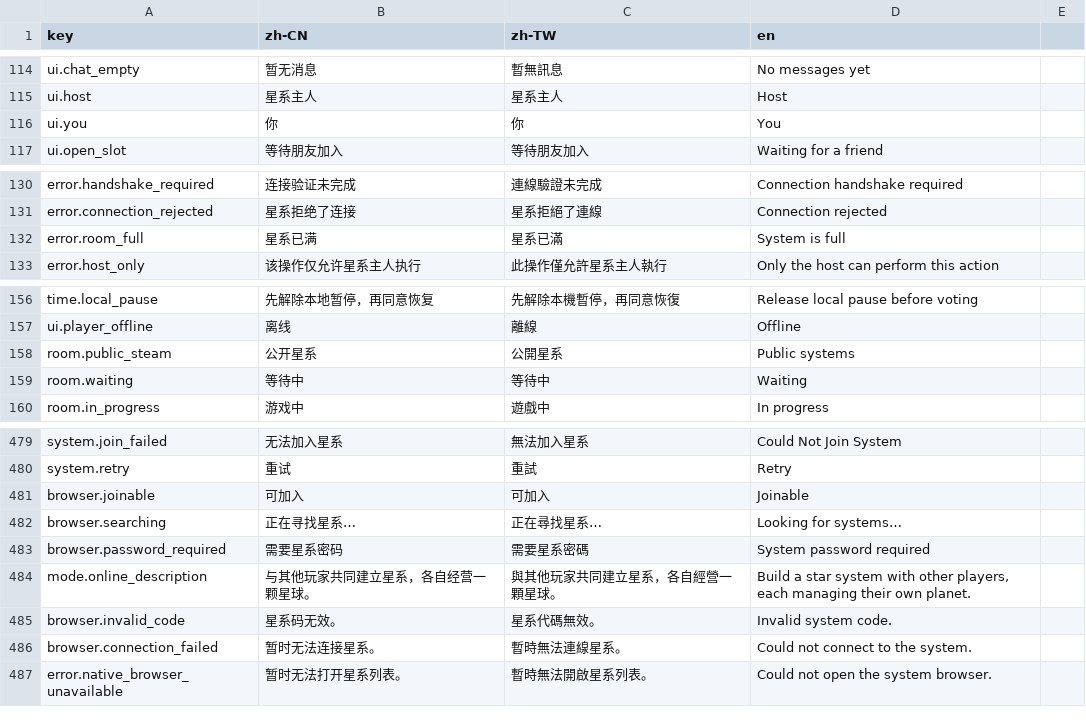
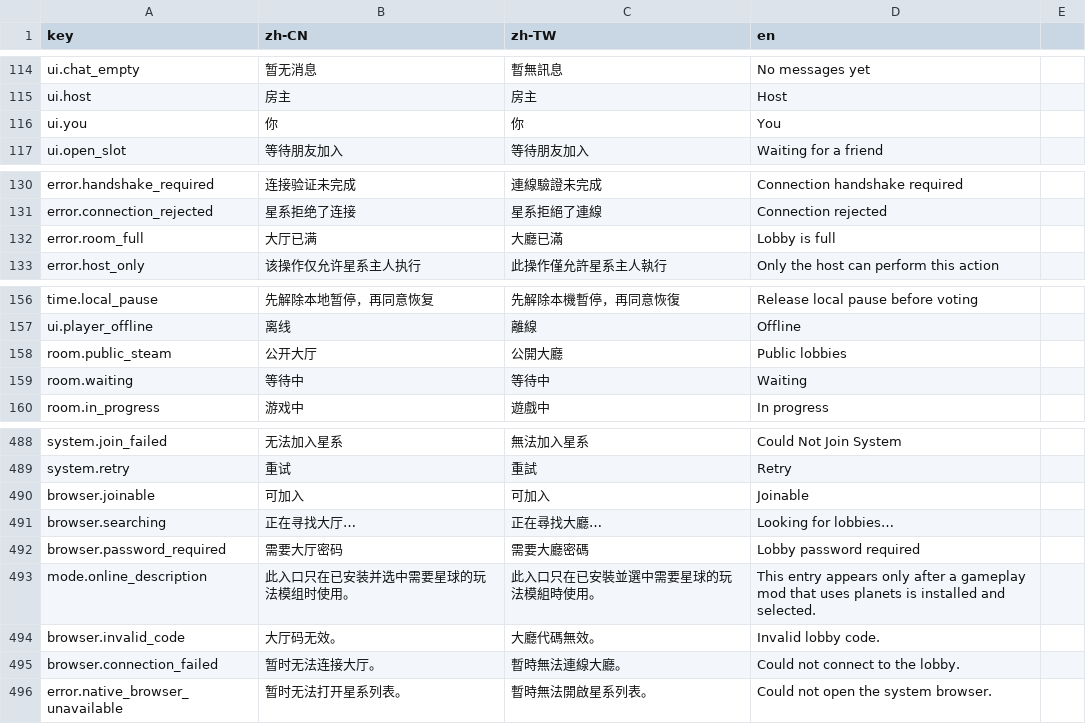
Before and after one commit to LIghtJUNction/OniMods, a CSV file: mods/OniOnline/localization/menu-draft.csv, drawn as a sheet; only a part is shown, gaps mark what is left out; addresses are those after the commit; the diff covers the shown part only; the diff names each change by its address in the sheet, - before the commit and + after, or states it on an @@ line.

Commit message:
feat(onionline): ship the 0.5.0 chat-only multiplayer framework
Drop the built-in one-planet introduction and its design archives. Planet rules stay an unregistered SDK helper for a separate gameplay mod.

```diff
--- a/mods/OniOnline/localization/menu-draft.csv
+++ b/mods/OniOnline/localization/menu-draft.csv
-B115 (zh-CN): 星系主人
+B115 (zh-CN): 房主
-C115 (zh-TW): 星系主人
+C115 (zh-TW): 房主
-B132 (zh-CN): 星系已满
+B132 (zh-CN): 大厅已满
-C132 (zh-TW): 星系已滿
+C132 (zh-TW): 大廳已滿
-D132 (en): System is full
+D132 (en): Lobby is full
-B158 (zh-CN): 公开星系
+B158 (zh-CN): 公开大厅
-C158 (zh-TW): 公開星系
+C158 (zh-TW): 公開大廳
-D158 (en): Public systems
+D158 (en): Public lobbies
-B491 (zh-CN): 正在寻找星系…
+B491 (zh-CN): 正在寻找大厅…
-C491 (zh-TW): 正在尋找星系…
+C491 (zh-TW): 正在尋找大廳…
-D491 (en): Looking for systems…
+D491 (en): Looking for lobbies…
-B492 (zh-CN): 需要星系密码
+B492 (zh-CN): 需要大厅密码
-C492 (zh-TW): 需要星系密碼
+C492 (zh-TW): 需要大廳密碼
-D492 (en): System password required
+D492 (en): Lobby password required
-B493 (zh-CN): 与其他玩家共同建立星系，各自经营一颗星球。
+B493 (zh-CN): 此入口只在已安装并选中需要星球的玩法模组时使用。
-C493 (zh-TW): 與其他玩家共同建立星系，各自經營一顆星球。
+C493 (zh-TW): 此入口只在已安裝並選中需要星球的玩法模組時使用。
-D493 (en): Build a star system with other players, each managing their own planet.
+D493 (en): This entry appears only after a gameplay mod that uses planets is installed and selected.
-B494 (zh-CN): 星系码无效。
+B494 (zh-CN): 大厅码无效。
-C494 (zh-TW): 星系代碼無效。
+C494 (zh-TW): 大廳代碼無效。
-D494 (en): Invalid system code.
+D494 (en): Invalid lobby code.
-B495 (zh-CN): 暂时无法连接星系。
+B495 (zh-CN): 暂时无法连接大厅。
-C495 (zh-TW): 暫時無法連線星系。
+C495 (zh-TW): 暫時無法連線大廳。
-D495 (en): Could not connect to the system.
+D495 (en): Could not connect to the lobby.
```
Also changed, not shown: 9 added rows and 53 edited cells elsewhere in this file, 46 other files.
